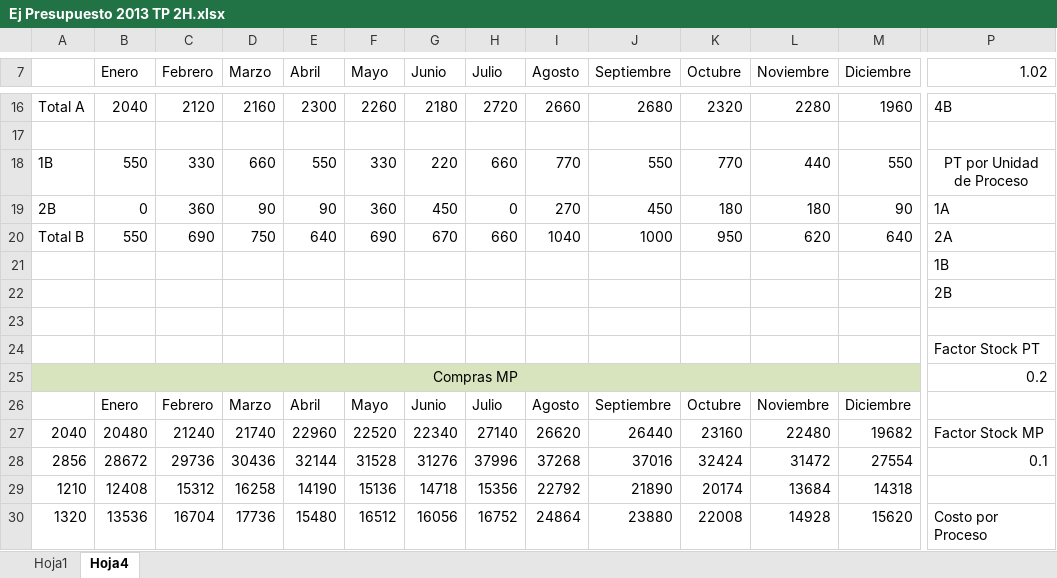
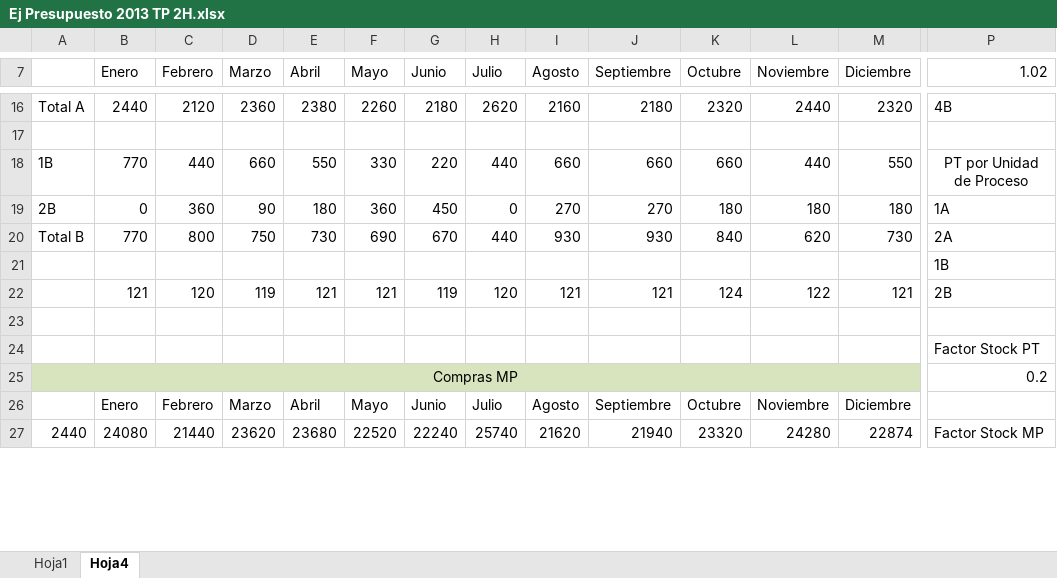
Before and after one commit to smpiano/7113-informacion-de-las-organizaciones, an Excel workbook: Ej Presupuesto 2013 TP 2H.xlsx, sheet Hoja4, drawn as a sheet; only a part is shown, gaps mark what is left out; values as stored, in another font and other column widths than the file's, no borders; removed rows and columns are numbered as before the commit, all else as after; rows hold the shown columns only; the diff covers the shown part only; the diff names each change by its address in the sheet, - before the commit and + after, or states it on an @@ line.

```diff
--- a/Ej Presupuesto 2013 TP 2H.xlsx (sheet Hoja4)
+++ b/Ej Presupuesto 2013 TP 2H.xlsx (sheet Hoja4)
-B16 (Enero): 2040
+B16 (Enero): 2440
-D16 (Marzo): 2160
+D16 (Marzo): 2360
-E16 (Abril): 2300
+E16 (Abril): 2380
-H16 (Julio): 2720
+H16 (Julio): 2620
-I16 (Agosto): 2660
+I16 (Agosto): 2160
-J16 (Septiembre): 2680
+J16 (Septiembre): 2180
-L16 (Noviembre): 2280
+L16 (Noviembre): 2440
-M16 (Diciembre): 1960
+M16 (Diciembre): 2320
-B18 (Enero): 550
+B18 (Enero): 770
-C18 (Febrero): 330
+C18 (Febrero): 440
-H18 (Julio): 660
+H18 (Julio): 440
-I18 (Agosto): 770
+I18 (Agosto): 660
-J18 (Septiembre): 550
+J18 (Septiembre): 660
-K18 (Octubre): 770
+K18 (Octubre): 660
-E19 (Abril): 90
+E19 (Abril): 180
-J19 (Septiembre): 450
+J19 (Septiembre): 270
-M19 (Diciembre): 90
+M19 (Diciembre): 180
-B20 (Enero): 550
+B20 (Enero): 770
-C20 (Febrero): 690
+C20 (Febrero): 800
-E20 (Abril): 640
+E20 (Abril): 730
-H20 (Julio): 660
+H20 (Julio): 440
-I20 (Agosto): 1040
+I20 (Agosto): 930
-J20 (Septiembre): 1000
+J20 (Septiembre): 930
-K20 (Octubre): 950
+K20 (Octubre): 840
-M20 (Diciembre): 640
+M20 (Diciembre): 730
-row 22:  |  |  |  |  |  |  |  |  |  |  |  |  | 2B
+row 22:  | 121 | 120 | 119 | 121 | 121 | 119 | 120 | 121 | 121 | 124 | 122 | 121 | 2B
-row 27: 2040 | 20480 | 21240 | 21740 | 22960 | 22520 | 22340 | 27140 | 26620 | 26440 | 23160 | 22480 | 19682 | Factor Stock MP
-row 28: 2856 | 28672 | 29736 | 30436 | 32144 | 31528 | 31276 | 37996 | 37268 | 37016 | 32424 | 31472 | 27554 | 0.1
-row 29: 1210 | 12408 | 15312 | 16258 | 14190 | 15136 | 14718 | 15356 | 22792 | 21890 | 20174 | 13684 | 14318
-row 30: 1320 | 13536 | 16704 | 17736 | 15480 | 16512 | 16056 | 16752 | 24864 | 23880 | 22008 | 14928 | 15620 | Costo por Proceso
+row 27: 2440 | 24080 | 21440 | 23620 | 23680 | 22520 | 22240 | 25740 | 21620 | 21940 | 23320 | 24280 | 22874 | Factor Stock MP
```
Also changed, not shown: 54 added rows, 45 removed rows, 300 edited cells and merged cells elsewhere in this sheet, formulas that keep their value, charts or pictures, 3 other files.
